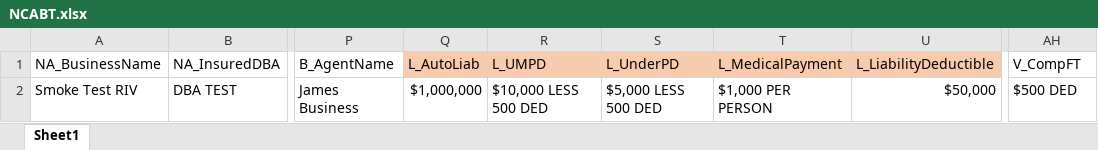
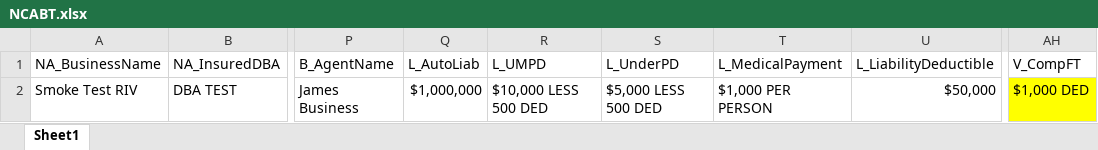
Before and after one commit to asllie27/NCABT_Repo, an Excel workbook: Test Data/Happy Path/NCABT.xlsx, sheet Sheet1, drawn as a sheet; only a part is shown, gaps mark what is left out; values as stored, in another font and other column widths than the file's, no borders; the diff names each change by its address in the sheet, - before the commit and + after, or states it on an @@ line.

Commit message:
Lower PIP in Limits - update in script Higher Comp FT/Ded - update in Test Data
Added script for:
Bind
Forms Selection
Notes

On Quote Option commented the automation for upload

```diff
--- a/Test Data/Happy Path/NCABT.xlsx (sheet Sheet1)
+++ b/Test Data/Happy Path/NCABT.xlsx (sheet Sheet1)
-Q1:U1 fill: #F8CBAD
+Q1:U1 fill: none
-AH2 (V_CompFT): $500 DED
+AH2 (V_CompFT): $1,000 DED
-AH2 fill: none
+AH2 fill: #FFFF00
```
Also changed, not shown: 48 other files.
